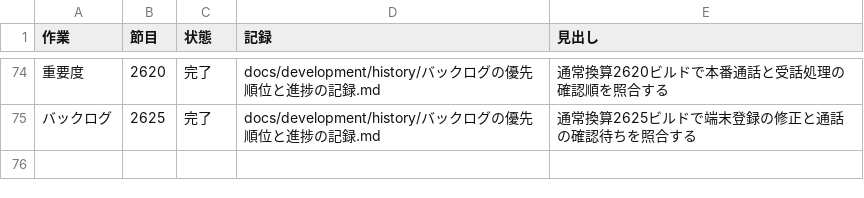
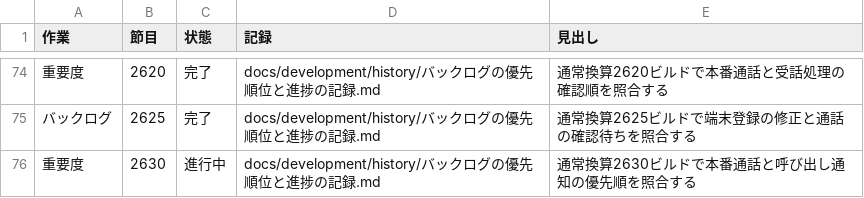
Before and after one commit to eroccowaruico/RideCom, a TSV file: docs/development/history/定期作業の受入.tsv, drawn as a sheet; only a part is shown, gaps mark what is left out; the diff names each change by its address in the sheet, - before the commit and + after, or states it on an @@ line.

Commit message:
本番通話と通知の確認範囲を定期点検に記録する
指示の要約
通常換算2630ビルドの節目で、優先する用途と検証済みの条件を照合する。

目的
本番試験を続ける条件を、手元で確認した結果から判断できるようにする。

変更内容
- 本番候補の署名、Simulatorの受話、実環境で残る受入条件を記録
- 定期点検の進行中の回を受入台帳に記録

変更監査 gpt-6.2-astra clear
独立評価 進行可。同じ回の候補比較と受入へ進む。

Ride-Periodic: 重要度@2630

```diff
--- a/docs/development/history/定期作業の受入.tsv
+++ b/docs/development/history/定期作業の受入.tsv
+row 76: 重要度 | 2630 | 進行中 | docs/development/history/バックログの優先順位と進捗の記録.md | 通常換算2630ビルドで本番通話と呼び出し通知の優先順を照合する
```
Also changed, not shown: 1 other file.
